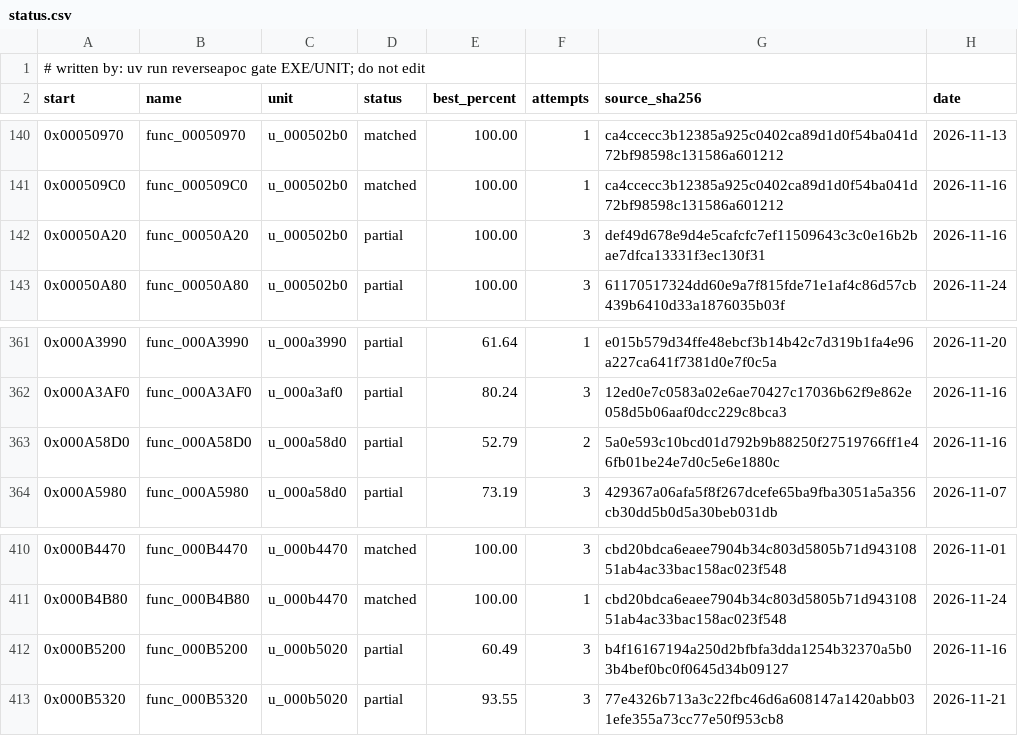
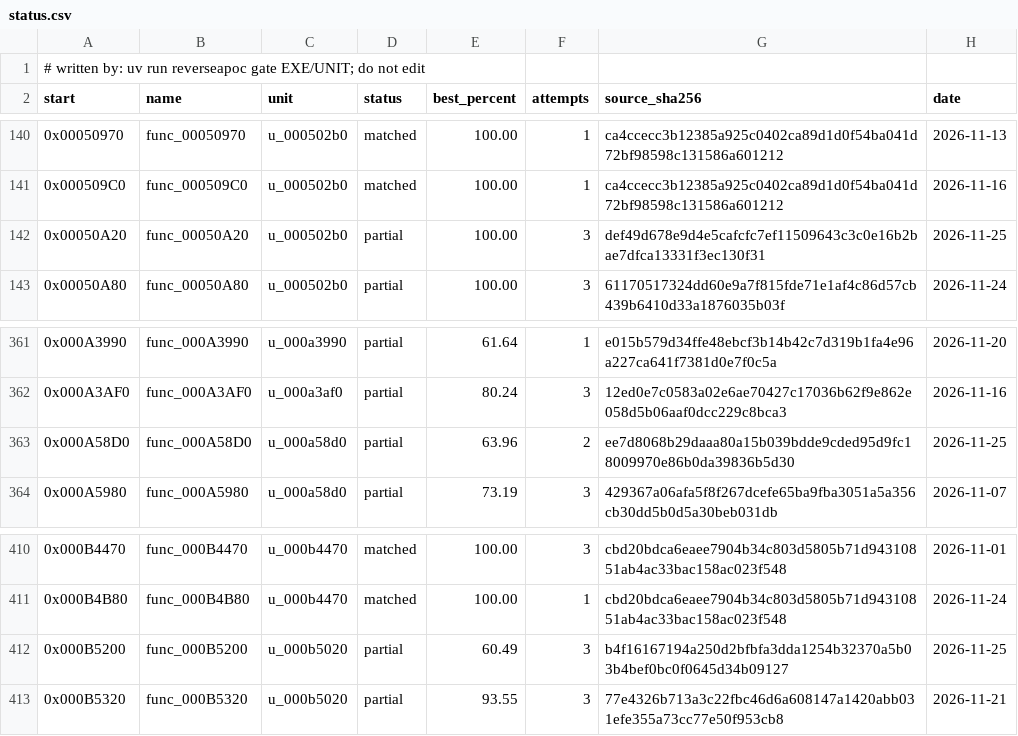
Before and after one commit to ayrtondenner/ReverseApoc, a CSV file: config/ufo2p/status.csv, drawn as a sheet; only a part is shown, gaps mark what is left out.

```diff
--- a/config/ufo2p/status.csv
+++ b/config/ufo2p/status.csv
@@ -141,3 +141,3 @@ start,name,unit,status,best_percent,attempts,source_sha256,date
 0x000509C0,func_000509C0,u_000502b0,matched,100.00,1,ca4ccecc3b12385a925c0402ca89d1d0f54ba041d72bf98598c131586a601212,2026-11-16
-0x00050A20,func_00050A20,u_000502b0,partial,100.00,3,def49d678e9d4e5cafcfc7ef11509643c3c0e16b2bae7dfca13331f3ec130f31,2026-11-16
+0x00050A20,func_00050A20,u_000502b0,partial,100.00,3,def49d678e9d4e5cafcfc7ef11509643c3c0e16b2bae7dfca13331f3ec130f31,2026-11-25
 0x00050A80,func_00050A80,u_000502b0,partial,100.00,3,61170517324dd60e9a7f815fde71e1af4c86d57cb439b6410d33a1876035b03f,2026-11-24
@@ -362,3 +362,3 @@ start,name,unit,status,best_percent,attempts,source_sha256,date
 0x000A3AF0,func_000A3AF0,u_000a3af0,partial,80.24,3,12ed0e7c0583a02e6ae70427c17036b62f9e862e058d5b06aaf0dcc229c8bca3,2026-11-16
-0x000A58D0,func_000A58D0,u_000a58d0,partial,52.79,2,5a0e593c10bcd01d792b9b88250f27519766ff1e46fb01be24e7d0c5e6e1880c,2026-11-16
+0x000A58D0,func_000A58D0,u_000a58d0,partial,63.96,2,ee7d8068b29daaa80a15b039bdde9cded95d9fc18009970e86b0da39836b5d30,2026-11-25
 0x000A5980,func_000A5980,u_000a58d0,partial,73.19,3,429367a06afa5f8f267dcefe65ba9fba3051a5a356cb30dd5b0d5a30beb031db,2026-11-07
@@ -411,3 +411,3 @@ start,name,unit,status,best_percent,attempts,source_sha256,date
 0x000B4B80,func_000B4B80,u_000b4470,matched,100.00,1,cbd20bdca6eaee7904b34c803d5805b71d94310851ab4ac33bac158ac023f548,2026-11-24
-0x000B5200,func_000B5200,u_000b5020,partial,60.49,3,b4f16167194a250d2bfbfa3dda1254b32370a5b03b4bef0bc0f0645d34b09127,2026-11-16
+0x000B5200,func_000B5200,u_000b5020,partial,60.49,3,b4f16167194a250d2bfbfa3dda1254b32370a5b03b4bef0bc0f0645d34b09127,2026-11-25
 0x000B5320,func_000B5320,u_000b5020,partial,93.55,3,77e4326b713a3c22fbc46d6a608147a1420abb031efe355a73cc77e50f953cb8,2026-11-21
```
Also changed, not shown: config/tacp/status.csv, 1 other file.
